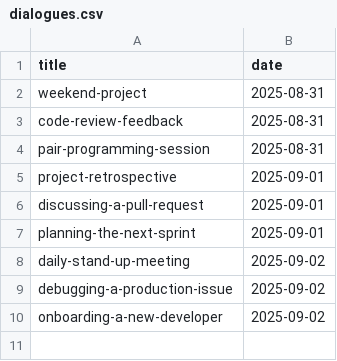
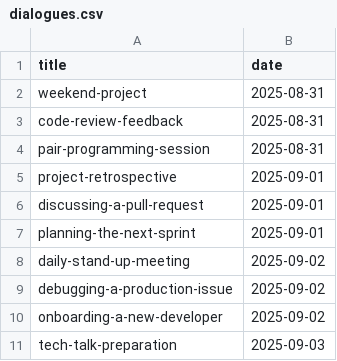
Before and after one commit to muhfaris/english-vocabulary, a CSV file: dialogues.csv, drawn as a sheet.

```diff
--- a/dialogues.csv
+++ b/dialogues.csv
@@ -10 +10,2 @@ debugging-a-production-issue,2025-09-02
 onboarding-a-new-developer,2025-09-02
+tech-talk-preparation,2025-09-03
```
Also changed, not shown: 1 other file.
